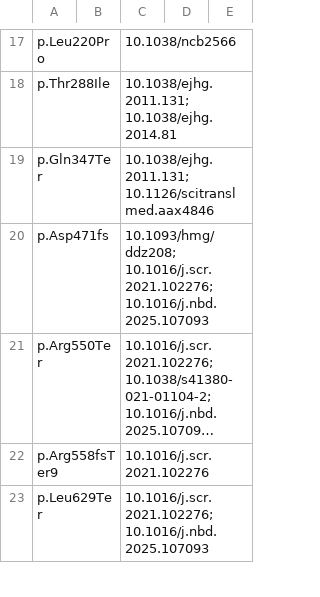
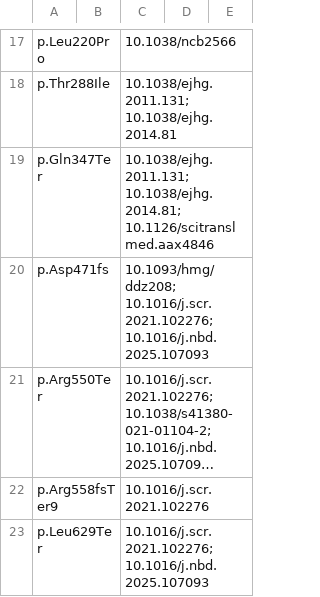
Before and after one commit to szsctt/cdkl5-variants, a CSV file: data/mutations.csv, drawn as a sheet; only a part is shown, gaps mark what is left out; long unchanged cells end in ….

Commit message:
Add new variant

```diff
--- a/data/mutations.csv
+++ b/data/mutations.csv
@@ -18,3 +18,3 @@ p.Leu220Pro,,10.1038/ncb2566,,
 p.Thr288Ile,,10.1038/ejhg.2011.131; 10.1038/ejhg.2014.81,,
-p.Gln347Ter,,10.1038/ejhg.2011.131; 10.1126/scitranslmed.aax4846,,
+p.Gln347Ter,,10.1038/ejhg.2011.131; 10.1038/ejhg.2014.81; 10.1126/scitranslmed.aax4846,,
 p.Asp471fs,,10.1093/hmg/ddz208; 10.1016/j.scr.2021.102276; 10.1016/j.nbd.2025.107093,,
```
